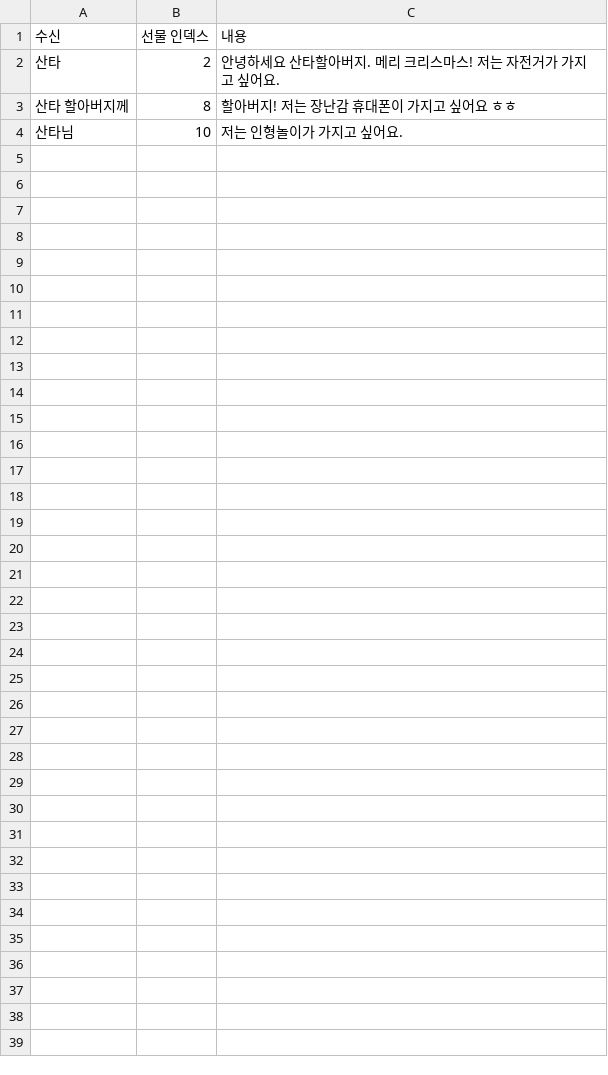
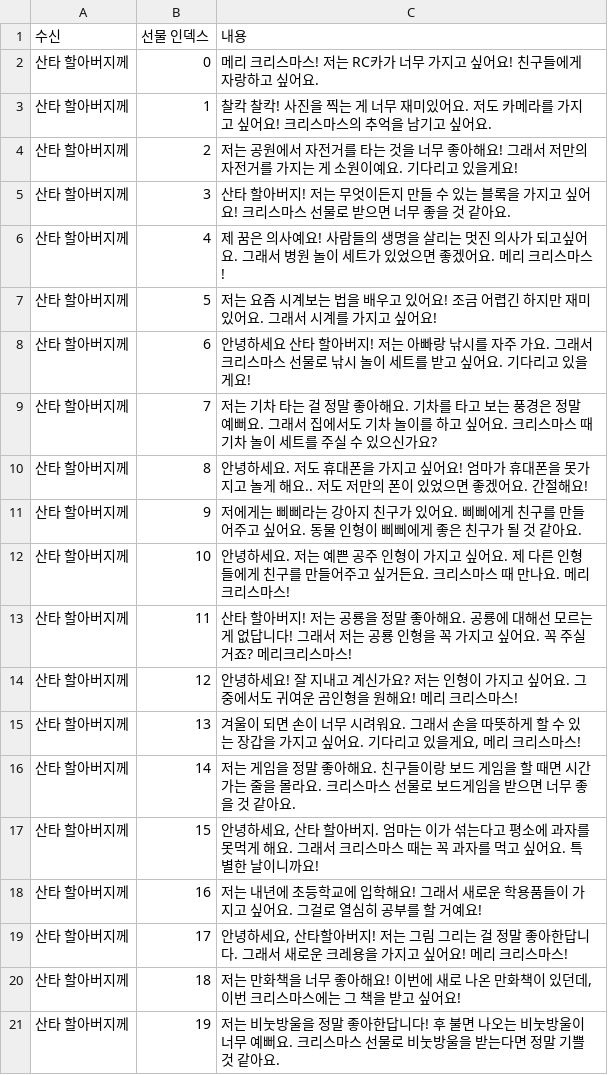
Before and after one commit to MisungKims/SantaGame, a CSV file: Assets/Resources/PostOfficeData.csv, drawn as a sheet.

```diff
--- a/Assets/Resources/PostOfficeData.csv
+++ b/Assets/Resources/PostOfficeData.csv
@@ -1,4 +1,21 @@
 수신,선물 인덱스,내용
-산타,2,안녕하세요 산타할아버지. 메리 크리스마스! 저는 자전거가 가지고 싶어요.
-산타 할아버지께,8,할아버지! 저는 장난감 휴대폰이 가지고 싶어요 ㅎㅎ
-산타님,10,저는 인형놀이가 가지고 싶어요.
+산타 할아버지께,0,메리 크리스마스! 저는 RC카가 너무 가지고 싶어요! 친구들에게 자랑하고 싶어요.
+산타 할아버지께,1,찰칵 찰칵! 사진을 찍는 게 너무 재미있어요. 저도 카메라를 가지고 싶어요! 크리스마스의 추억을 남기고 싶어요.
+산타 할아버지께,2,저는 공원에서 자전거를 타는 것을 너무 좋아해요! 그래서 저만의 자전거를 가지는 게 소원이예요. 기다리고 있을게요!
+산타 할아버지께,3,산타 할아버지! 저는 무엇이든지 만들 수 있는 블록을 가지고 싶어요! 크리스마스 선물로 받으면 너무 좋을 것 같아요.
+산타 할아버지께,4,제 꿈은 의사예요! 사람들의 생명을 살리는 멋진 의사가 되고싶어요. 그래서 병원 놀이 세트가 있었으면 좋겠어요. 메리 크리스마스!
+산타 할아버지께,5,저는 요즘 시계보는 법을 배우고 있어요! 조금 어렵긴 하지만 재미있어요. 그래서 시계를 가지고 싶어요!
+산타 할아버지께,6,안녕하세요 산타 할아버지! 저는 아빠랑 낚시를 자주 가요. 그래서 크리스마스 선물로 낚시 놀이 세트를 받고 싶어요. 기다리고 있을게요!
+산타 할아버지께,7,저는 기차 타는 걸 정말 좋아해요. 기차를 타고 보는 풍경은 정말 예뻐요. 그래서 집에서도 기차 놀이를 하고 싶어요. 크리스마스 때 기차 놀이 세트를 주실 수 있으신가요?
+산타 할아버지께,8,안녕하세요. 저도 휴대폰을 가지고 싶어요! 엄마가 휴대폰을 못가지고 놀게 해요.. 저도 저만의 폰이 있었으면 좋겠어요. 간절해요!
+산타 할아버지께,9,저에게는 삐삐라는 강아지 친구가 있어요. 삐삐에게 친구를 만들어주고 싶어요. 동물 인형이 삐삐에게 좋은 친구가 될 것 같아요.
+산타 할아버지께,10,안녕하세요. 저는 예쁜 공주 인형이 가지고 싶어요. 제 다른 인형들에게 친구를 만들어주고 싶거든요. 크리스마스 때 만나요. 메리 크리스마스!
+산타 할아버지께,11,산타 할아버지! 저는 공룡을 정말 좋아해요. 공룡에 대해선 모르는게 없답니다! 그래서 저는 공룡 인형을 꼭 가지고 싶어요. 꼭 주실거죠? 메리크리스마스!
+산타 할아버지께,12,안녕하세요! 잘 지내고 계신가요? 저는 인형이 가지고 싶어요. 그 중에서도 귀여운 곰인형을 원해요! 메리 크리스마스!
+산타 할아버지께,13,"겨울이 되면 손이 너무 시려워요. 그래서 손을 따뜻하게 할 수 있는 장갑을 가지고 싶어요. 기다리고 있을게요, 메리 크리스마스!"
+산타 할아버지께,14,저는 게임을 정말 좋아해요. 친구들이랑 보드 게임을 할 때면 시간 가는 줄을 몰라요. 크리스마스 선물로 보드게임을 받으면 너무 좋을 것 같아요.
+산타 할아버지께,15,"안녕하세요, 산타 할아버지. 엄마는 이가 섞는다고 평소에 과자를 못먹게 해요. 그래서 크리스마스 때는 꼭 과자를 먹고 싶어요. 특별한 날이니까요!"
+산타 할아버지께,16,저는 내년에 초등학교에 입학해요! 그래서 새로운 학용품들이 가지고 싶어요. 그걸로 열심히 공부를 할 거예요!
+산타 할아버지께,17,"안녕하세요, 산타할아버지! 저는 그림 그리는 걸 정말 좋아한답니다. 그래서 새로운 크레용을 가지고 싶어요! 메리 크리스마스!"
+산타 할아버지께,18,"저는 만화책을 너무 좋아해요! 이번에 새로 나온 만화책이 있던데, 이번 크리스마스에는 그 책을 받고 싶어요!"
+산타 할아버지께,19,저는 비눗방울을 정말 좋아한답니다! 후 불면 나오는 비눗방울이 너무 예뻐요. 크리스마스 선물로 비눗방울을 받는다면 정말 기쁠 것 같아요.
```
Also changed, not shown: 24 other files.
